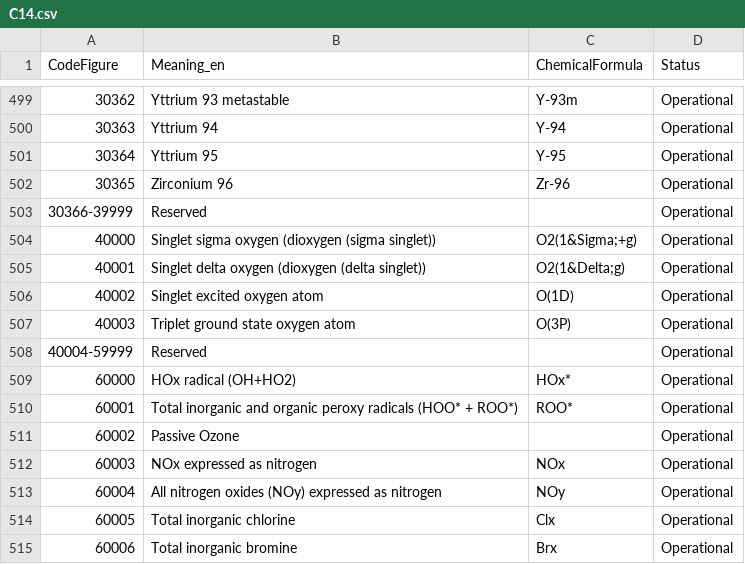
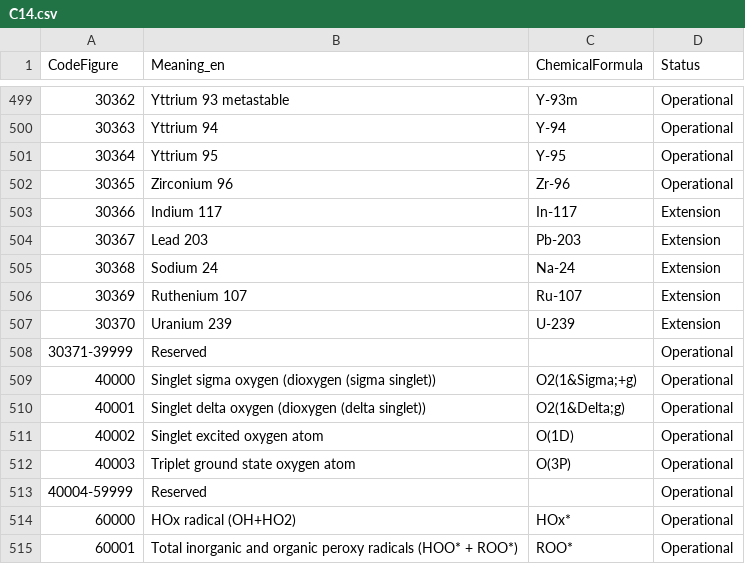
Before and after one commit to wmo-im/CCT, a CSV file: C14.csv, drawn as a sheet; only a part is shown, gaps mark what is left out; the shorter side is filled out with more unchanged rows; addresses are those after the commit; the diff names each change by its address in the sheet, - before the commit and + after, or states it on an @@ line.

```diff
--- a/C14.csv
+++ b/C14.csv
+row 503: 30366 | Indium 117 | In-117 | Extension
+row 504: 30367 | Lead 203 | Pb-203 | Extension
+row 505: 30368 | Sodium 24 | Na-24 | Extension
+row 506: 30369 | Ruthenium 107 | Ru-107 | Extension
+row 507: 30370 | Uranium 239 | U-239 | Extension
@@ column A (CodeFigure) renumbered in row 508 @@
```
Also changed, not shown: 2 other files.
